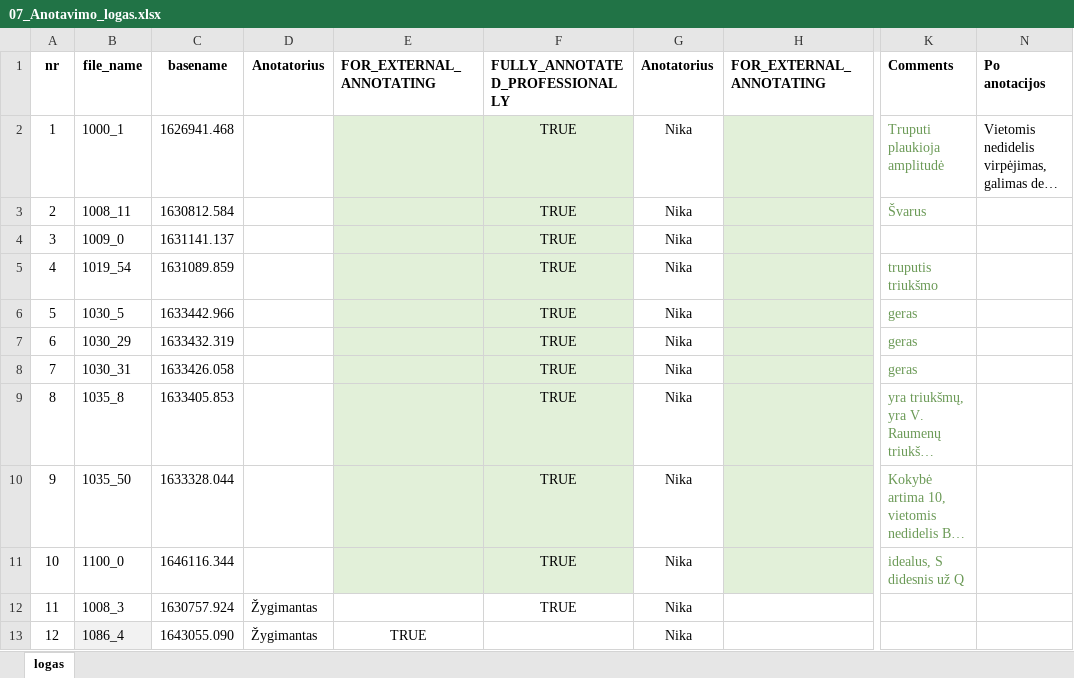
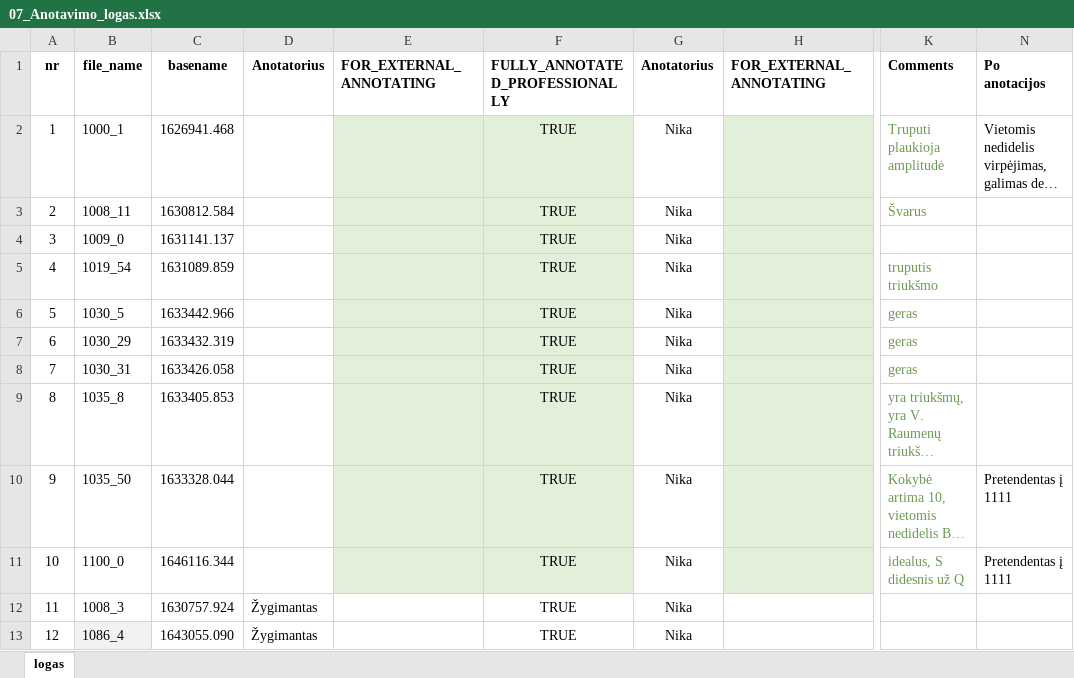
Before and after one commit to kesju/project_train_unet, an Excel workbook: 0_SELECT_ZIVE_DATA_2023/AnotacijosLogai/07_Anotacijos_logai/07_Anotavimo_logas.xlsx, sheet logas, drawn as a sheet; only a part is shown, gaps mark what is left out; long unchanged cells end in …; values as stored, in another font and other column widths than the file's, no borders; the diff names each change by its address in the sheet, - before the commit and + after, or states it on an @@ line.

```diff
--- a/0_SELECT_ZIVE_DATA_2023/AnotacijosLogai/07_Anotacijos_logai/07_Anotavimo_logas.xlsx (sheet logas)
+++ b/0_SELECT_ZIVE_DATA_2023/AnotacijosLogai/07_Anotacijos_logai/07_Anotavimo_logas.xlsx (sheet logas)
-N10:N11 (Po anotacijos): (empty)
+N10:N11 (Po anotacijos): Pretendentas į 1111
-E13 (FOR_EXTERNAL_ANNOTATING): TRUE
+E13 (FOR_EXTERNAL_ANNOTATING): (empty)
-F13 (FULLY_ANNOTATED_PROFESSIONALLY): (empty)
+F13 (FULLY_ANNOTATED_PROFESSIONALLY): TRUE
```
Also changed, not shown: 1 other file.
